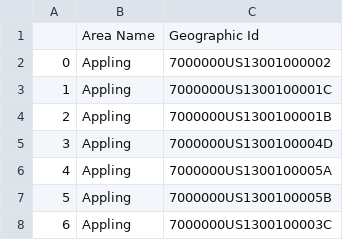
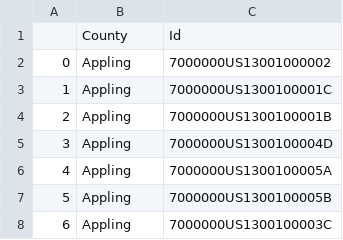
Before and after one commit to zzoeys/freecakefridays, a CSV file: data/polling_site_data_new/clean_precincts.csv, drawn as a sheet; only a part is shown.

```diff
--- a/data/polling_site_data_new/clean_precincts.csv
+++ b/data/polling_site_data_new/clean_precincts.csv
@@ -1,2 +1,2 @@
-,Area Name,Geographic Id
+,County,Id
 0,Appling,7000000US13001000002
```
Also changed, not shown: 9 other files.
